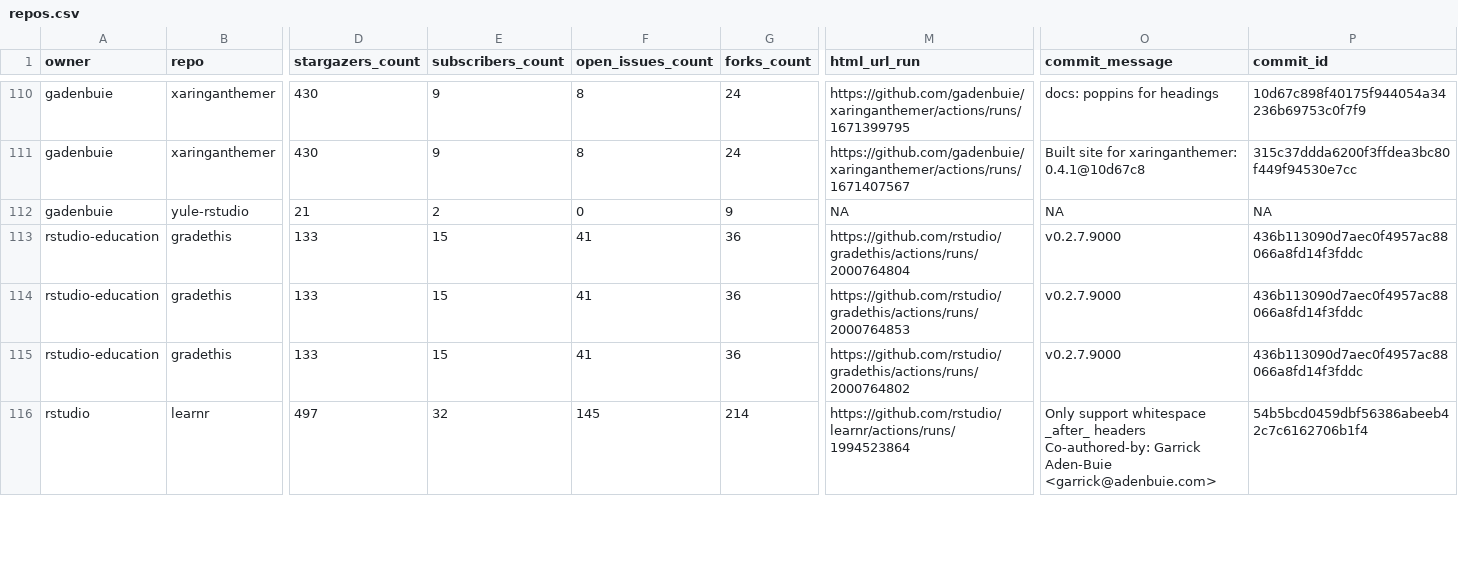
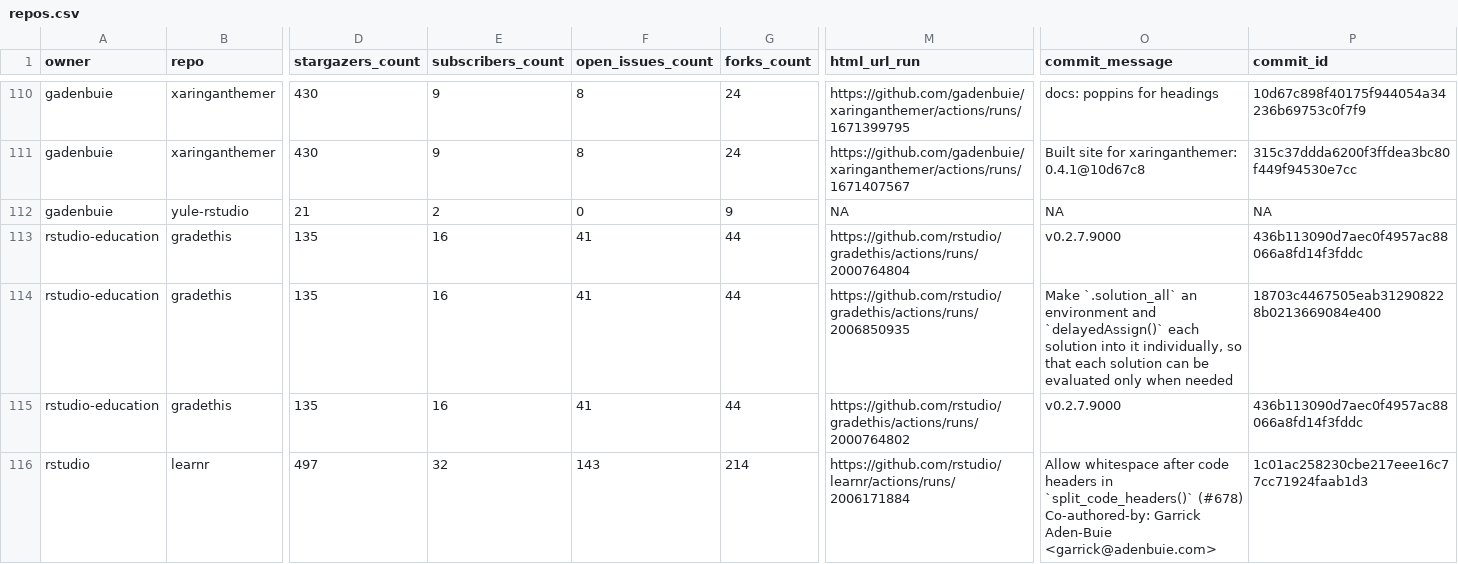
Before and after one commit to andrewcstewart/gha-dashboard, a CSV file: repos.csv, drawn as a sheet; only a part is shown, gaps mark what is left out; ↵ is a line break in a cell; the diff covers the shown part only; the diff names each change by its address in the sheet, - before the commit and + after, or states it on an @@ line.

```diff
--- a/repos.csv
+++ b/repos.csv
-D113:D115 (stargazers_count): 133
+D113:D115 (stargazers_count): 135
-E113:E115 (subscribers_count): 15
+E113:E115 (subscribers_count): 16
-G113:G115 (forks_count): 36
+G113:G115 (forks_count): 44
-M114 (html_url_run): https://github.com/rstudio/gradethis/actions/runs/2000764853
+M114 (html_url_run): https://github.com/rstudio/gradethis/actions/runs/2006850935
-O114 (commit_message): v0.2.7.9000
+O114 (commit_message): Make `.solution_all` an environment and `delayedAssign()` each solution into it individually, so that each solution can be evaluated only when needed
-P114 (commit_id): 436b113090d7aec0f4957ac88066a8fd14f3fddc
+P114 (commit_id): 18703c4467505eab312908228b0213669084e400
-F116 (open_issues_count): 145
+F116 (open_issues_count): 143
-M116 (html_url_run): https://github.com/rstudio/learnr/actions/runs/1994523864
+M116 (html_url_run): https://github.com/rstudio/learnr/actions/runs/2006171884
-O116 (commit_message): Only support whitespace _after_ headers ↵ Co-authored-by: Garrick…
+O116 (commit_message): Allow whitespace after code headers in `split_code_headers()` (#678) ↵ Co-authored-by: Garrick…
-P116 (commit_id): 54b5bcd0459dbf56386abeeb42c7c6162706b1f4
+P116 (commit_id): 1c01ac258230cbe217eee16c77cc71924faab1d3
```
Also changed, not shown: 21 edited cells elsewhere in this file, 1 other file.
